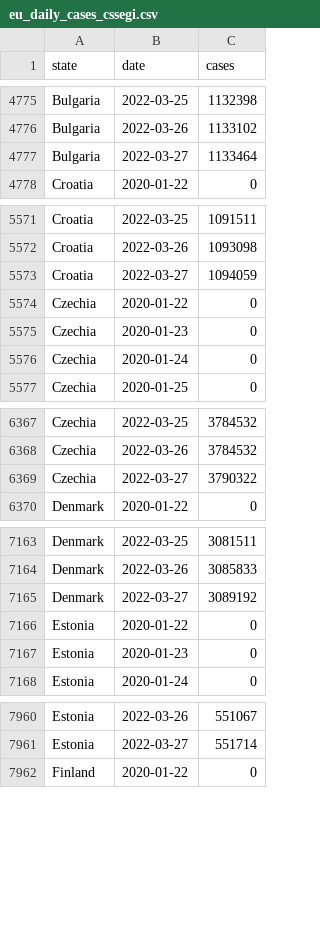
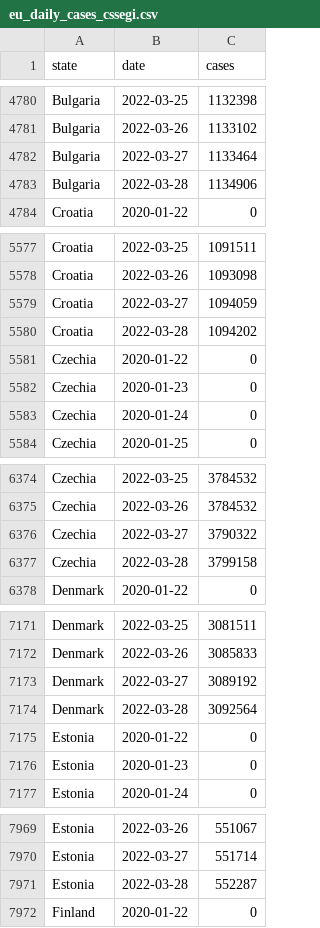
Before and after one commit to custompointofview/covid-19, a CSV file: realtime-rt/collections/eu_daily_cases_cssegi.csv, drawn as a sheet; only a part is shown, gaps mark what is left out; the diff covers the shown part only; the diff names each change by its address in the sheet, - before the commit and + after, or states it on an @@ line.

```diff
--- a/realtime-rt/collections/eu_daily_cases_cssegi.csv
+++ b/realtime-rt/collections/eu_daily_cases_cssegi.csv
+row 4783: Bulgaria | 2022-03-28 | 1134906
+row 5580: Croatia | 2022-03-28 | 1094202
+row 6377: Czechia | 2022-03-28 | 3799158
+row 7174: Denmark | 2022-03-28 | 3092564
+row 7971: Estonia | 2022-03-28 | 552287
```
Also changed, not shown: 37 added rows elsewhere in this file, realtime-rt/collections/ro_daily_cases_code.csv, realtime-rt/collections/ro_daily_cases_county.csv, 20 other files.
